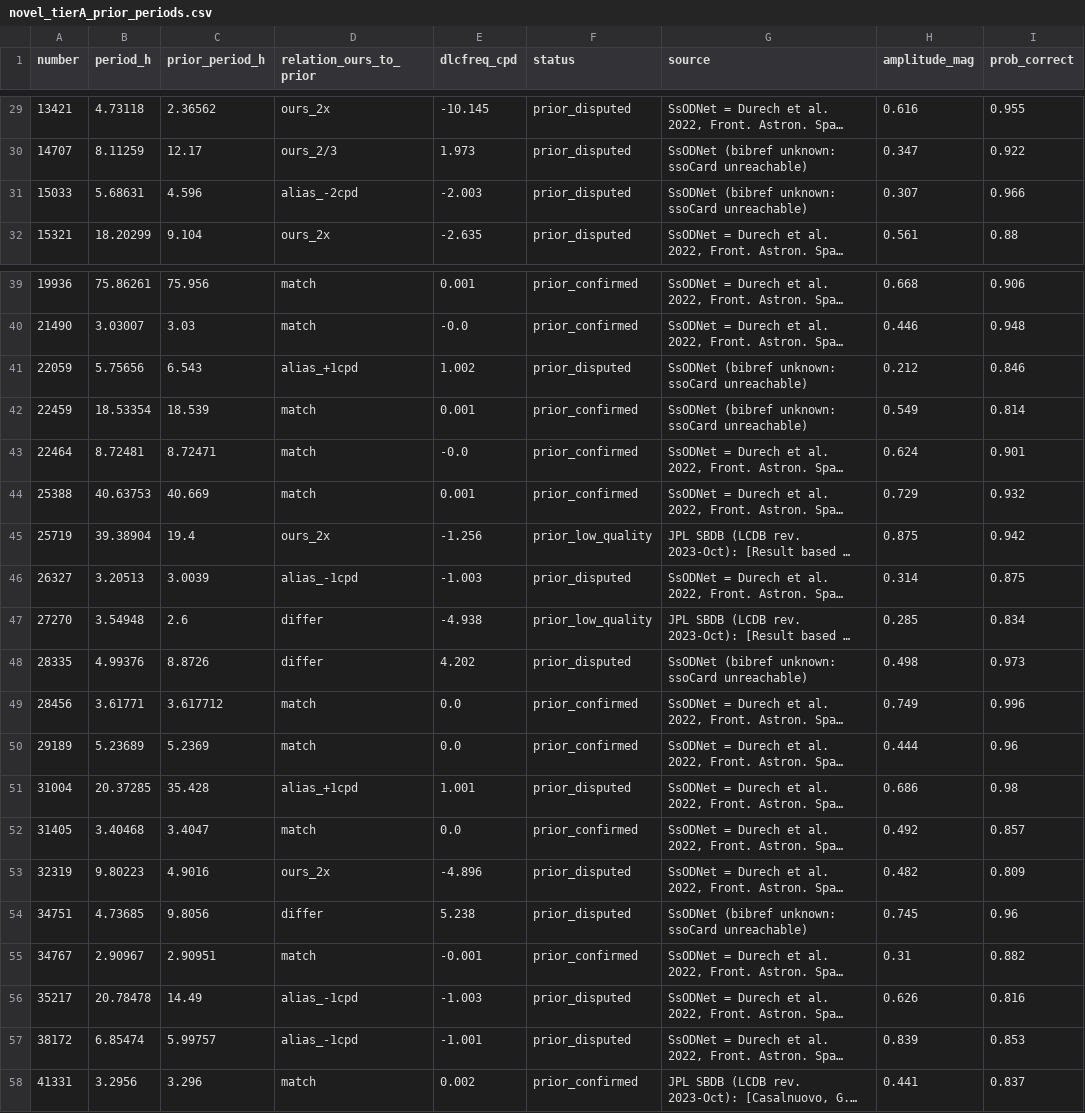
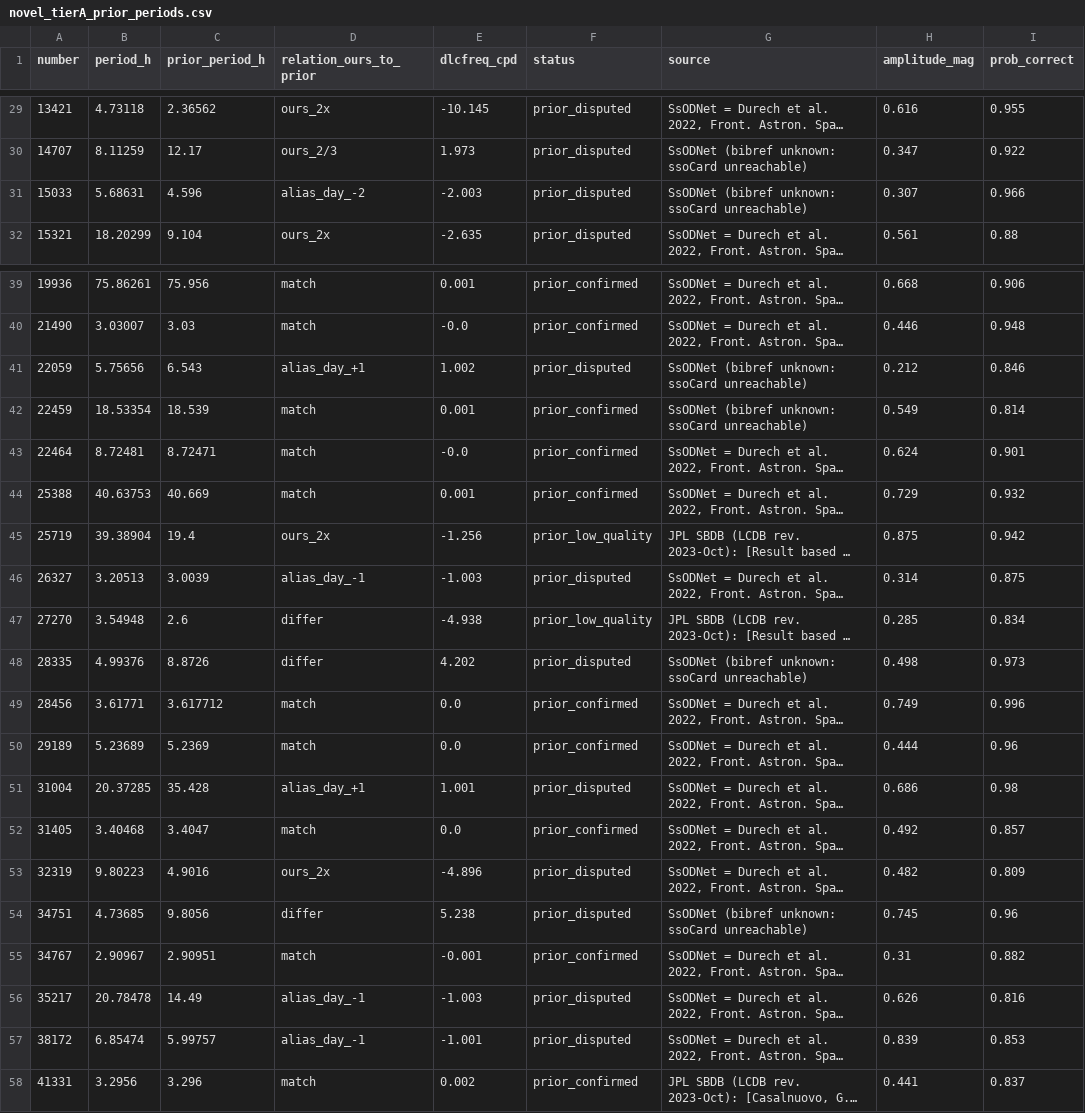
Before and after one commit to olegtropinin/gaia-dr3-rotation-catalog, a CSV file: data/novel_tierA_prior_periods.csv, drawn as a sheet; only a part is shown, gaps mark what is left out; long unchanged cells end in …; the diff names each change by its address in the sheet, - before the commit and + after, or states it on an @@ line.

```diff
--- a/data/novel_tierA_prior_periods.csv
+++ b/data/novel_tierA_prior_periods.csv
-D31 (relation_ours_to_prior): alias_-2cpd
+D31 (relation_ours_to_prior): alias_day_-2
-D41 (relation_ours_to_prior): alias_+1cpd
+D41 (relation_ours_to_prior): alias_day_+1
-D46 (relation_ours_to_prior): alias_-1cpd
+D46 (relation_ours_to_prior): alias_day_-1
-D51 (relation_ours_to_prior): alias_+1cpd
+D51 (relation_ours_to_prior): alias_day_+1
-D56:D57 (relation_ours_to_prior): alias_-1cpd
+D56:D57 (relation_ours_to_prior): alias_day_-1
```
Also changed, not shown: 1 other file.
